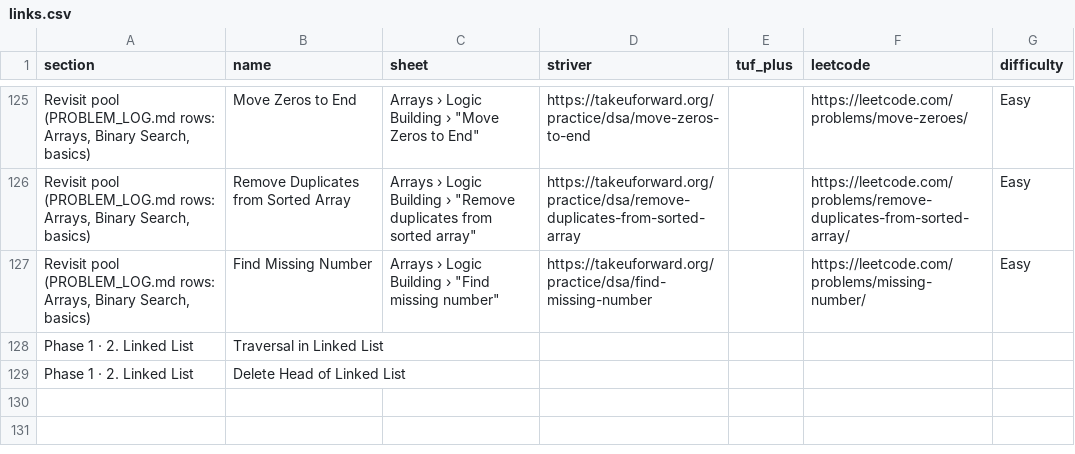
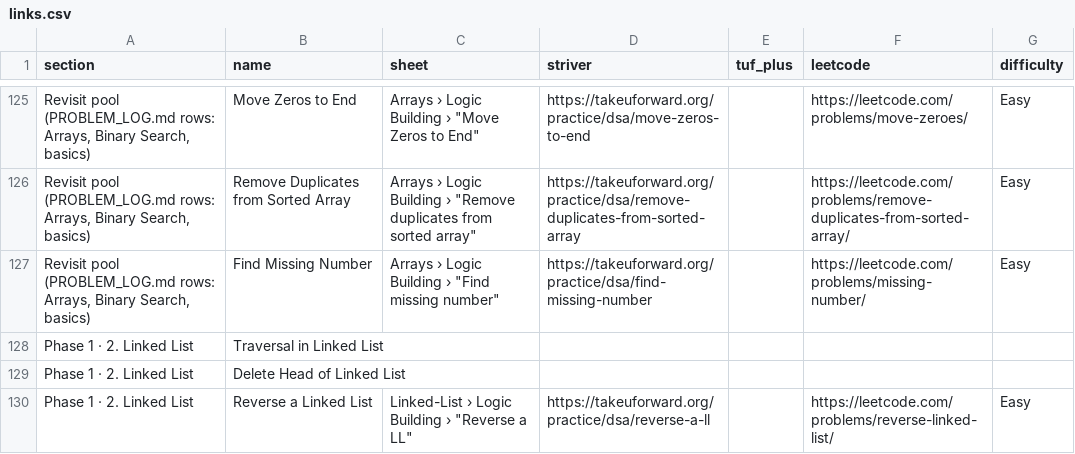
Before and after one commit to miran786/DSA, a CSV file: links.csv, drawn as a sheet; only a part is shown, gaps mark what is left out; the diff names each change by its address in the sheet, - before the commit and + after, or states it on an @@ line.

Commit message:
Add links for Reverse a Linked List

```diff
--- a/links.csv
+++ b/links.csv
+row 130: Phase 1 · 2. Linked List | Reverse a Linked List | Linked-List › Logic Building › "Reverse a LL" | https://takeuforward.org/practice/dsa/reverse-a-ll |  | https://leetcode.com/problems/reverse-linked-list/ | Easy
```
